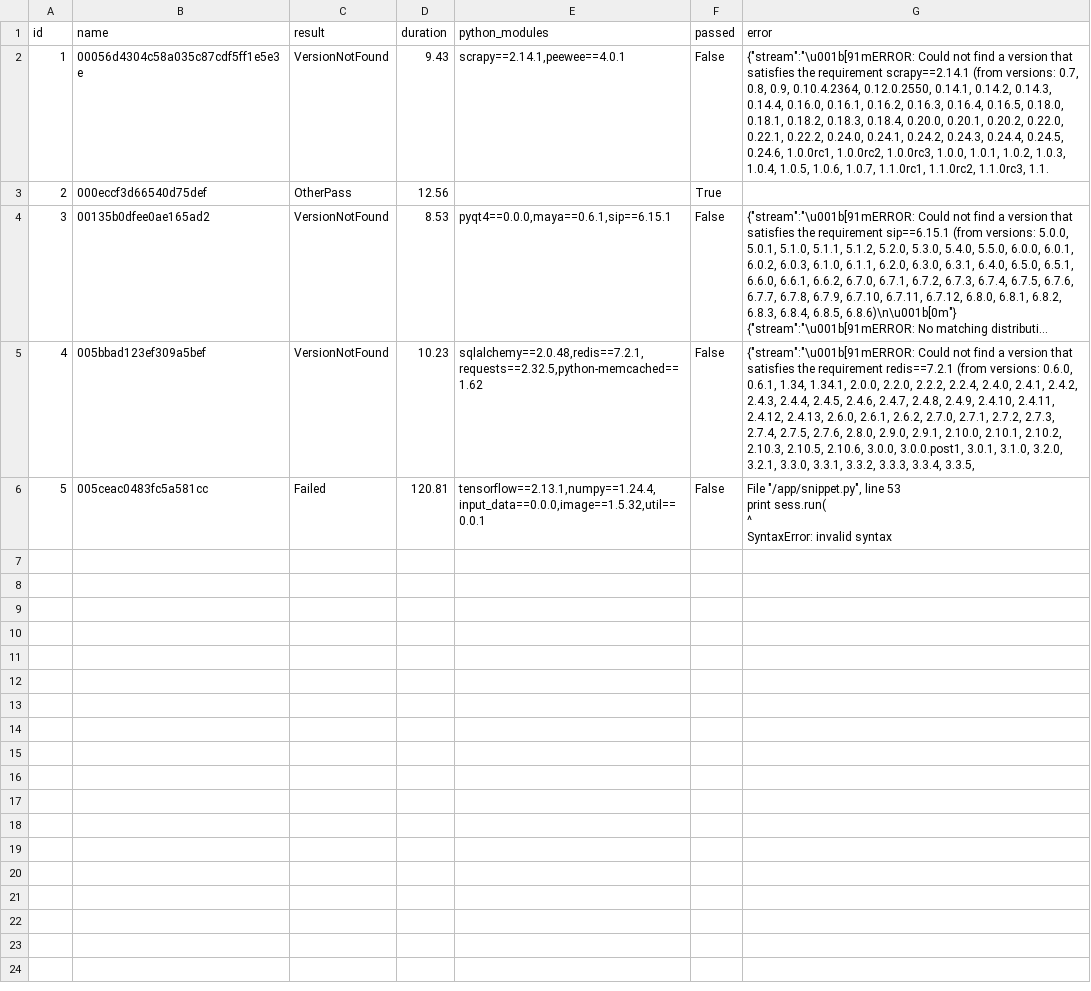
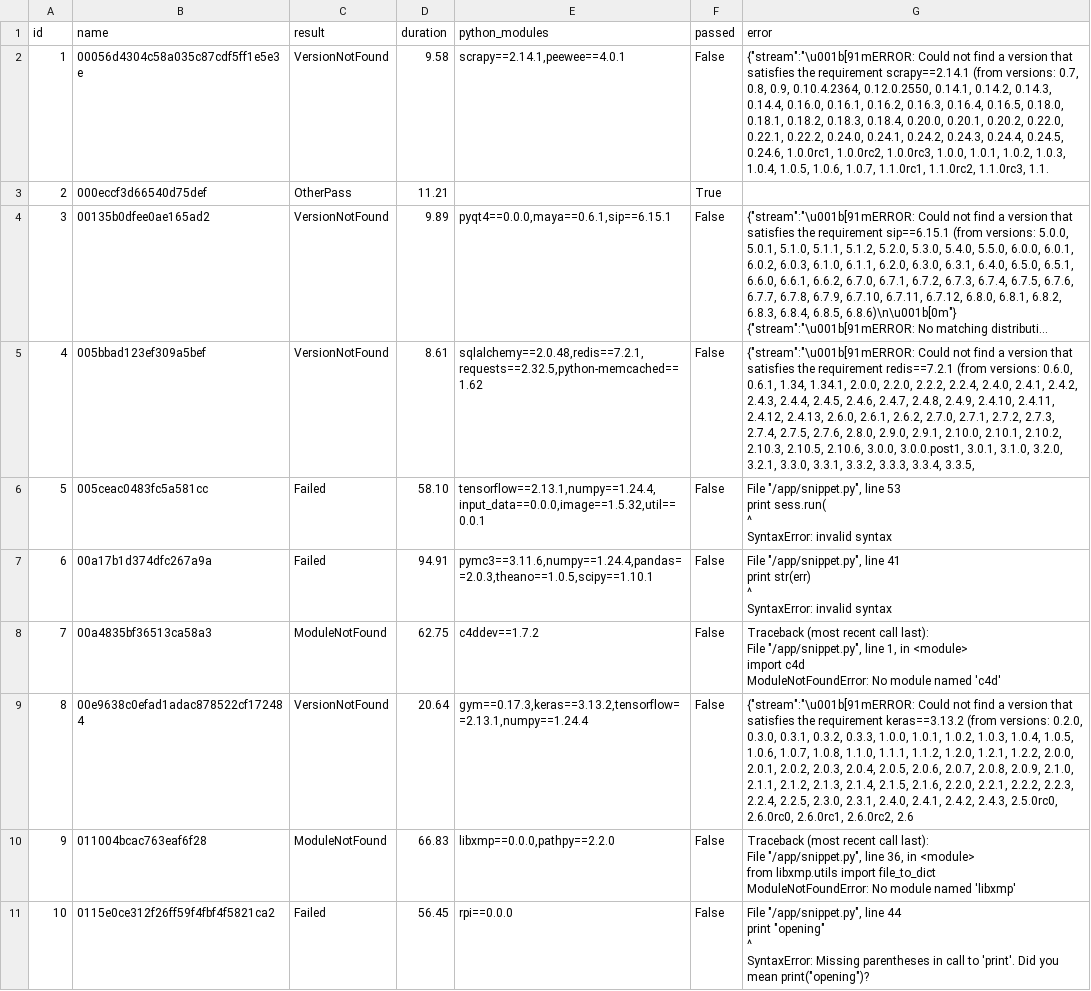
Before and after one commit to skhanzad/pytohn-dependency-hell, a CSV file: epllm-results/epllm_results.csv, drawn as a sheet; only a part is shown; long unchanged cells end in …; ↵ is a line break in a cell; the diff covers the shown part only; the diff names each change by its address in the sheet, - before the commit and + after, or states it on an @@ line.

```diff
--- a/epllm-results/epllm_results.csv
+++ b/epllm-results/epllm_results.csv
-D2 (duration): 9.43
+D2 (duration): 9.58
-D3 (duration): 12.56
+D3 (duration): 11.21
-D4 (duration): 8.53
+D4 (duration): 9.89
-D5 (duration): 10.23
+D5 (duration): 8.61
-D6 (duration): 120.81
+D6 (duration): 58.10
+row 7: 6 | 00a17b1d374dfc267a9a | Failed | 94.91 | pymc3==3.11.6,numpy==1.24.4,pandas==2.0.3,theano==1.0.5,scipy==1.10.1 | False | File "/app/snippet.py", line 41 ↵ print str(err) ↵ ^ ↵ SyntaxError: invalid syntax
+row 8: 7 | 00a4835bf36513ca58a3 | ModuleNotFound | 62.75 | c4ddev==1.7.2 | False | Traceback (most recent call last): ↵ File "/app/snippet.py", line 1, in <module> ↵ import c4d ↵ ModuleNotFoundError: No module named 'c4d'
+row 9: 8 | 00e9638c0efad1adac878522cf172484 | VersionNotFound | 20.64 | gym==0.17.3,keras==3.13.2,tensorflow==2.13.1,numpy==1.24.4 | False | {"stream":"\u001b[91mERROR: Could not find a version that satisfies the requirement keras==3.13.2 (from versions: 0.2.0, 0.3.0, 0.3.1, 0.3.2, 0.3.3, 1.0.0, 1.0.1, 1.0.2, 1.0.3, 1.0.4, 1.0.5, 1.0.6, 1.0.7, 1.0.8, 1.1.0, 1.1.1, 1.1.2, 1.2.0, 1.2.1, 1.2.2, 2.0.0, 2.0.1, 2.0.2, 2.0.3, 2.0.4, 2.0.5, 2.0.6, 2.0.7, 2.0.8, 2.0.9, 2.1.0, 2.1.1, 2.1.2, 2.1.3, 2.1.4, 2.1.5, 2.1.6, 2.2.0, 2.2.1, 2.2.2, 2.2.3, 2.2.4, 2.2.5, 2.3.0, 2.3.1, 2.4.0, 2.4.1, 2.4.2, 2.4.3, 2.5.0rc0, 2.6.0rc0, 2.6.0rc1, 2.6.0rc2, 2.6
+row 10: 9 | 011004bcac763eaf6f28 | ModuleNotFound | 66.83 | libxmp==0.0.0,pathpy==2.2.0 | False | Traceback (most recent call last): ↵ File "/app/snippet.py", line 36, in <module> ↵ from libxmp.utils import file_to_dict ↵ ModuleNotFoundError: No module named 'libxmp'
+row 11: 10 | 0115e0ce312f26ff59f4fbf4f5821ca2 | Failed | 56.45 | rpi==0.0.0 | False | File "/app/snippet.py", line 44 ↵ print "opening" ↵ ^ ↵ SyntaxError: Missing parentheses in call to 'print'. Did you mean print("opening")?
```
Also changed, not shown: 10 added rows elsewhere in this file, 9 other files.
